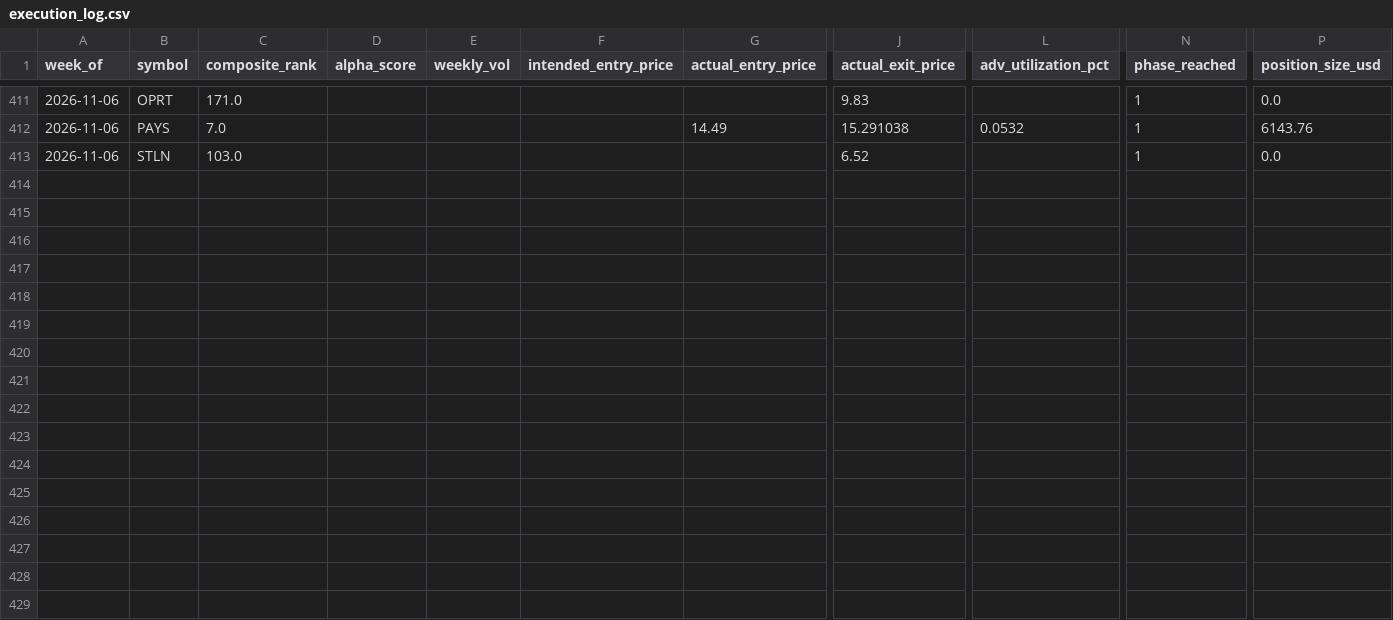
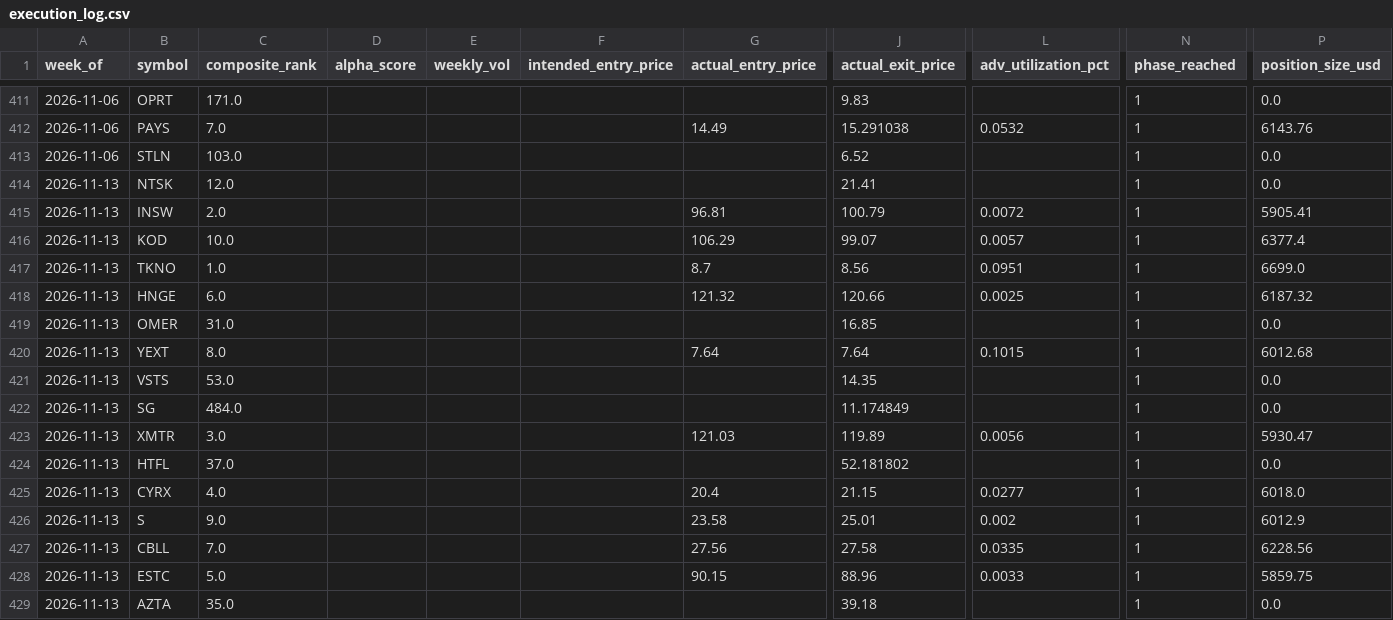
Before and after one commit to connormortoncbtx-sketch/momentum-system, a CSV file: data/execution_log.csv, drawn as a sheet; only a part is shown, gaps mark what is left out; rows hold the shown columns only; the diff names each change by its address in the sheet, - before the commit and + after, or states it on an @@ line.

Commit message:
learning: 2026-11-14 returns collected + weights refined # Refinement 2026-11-14 - PROPOSAL ONLY (weights frozen)
Weeks analyzed: 56

```diff
--- a/data/execution_log.csv
+++ b/data/execution_log.csv
+row 414: 2026-11-13 | NTSK | 12.0 |  |  |  |  | 21.41 |  | 1 | 0.0
+row 415: 2026-11-13 | INSW | 2.0 |  |  |  | 96.81 | 100.79 | 0.0072 | 1 | 5905.41
+row 416: 2026-11-13 | KOD | 10.0 |  |  |  | 106.29 | 99.07 | 0.0057 | 1 | 6377.4
+row 417: 2026-11-13 | TKNO | 1.0 |  |  |  | 8.7 | 8.56 | 0.0951 | 1 | 6699.0
+row 418: 2026-11-13 | HNGE | 6.0 |  |  |  | 121.32 | 120.66 | 0.0025 | 1 | 6187.32
+row 419: 2026-11-13 | OMER | 31.0 |  |  |  |  | 16.85 |  | 1 | 0.0
+row 420: 2026-11-13 | YEXT | 8.0 |  |  |  | 7.64 | 7.64 | 0.1015 | 1 | 6012.68
+row 421: 2026-11-13 | VSTS | 53.0 |  |  |  |  | 14.35 |  | 1 | 0.0
+row 422: 2026-11-13 | SG | 484.0 |  |  |  |  | 11.174849 |  | 1 | 0.0
+row 423: 2026-11-13 | XMTR | 3.0 |  |  |  | 121.03 | 119.89 | 0.0056 | 1 | 5930.47
+row 424: 2026-11-13 | HTFL | 37.0 |  |  |  |  | 52.181802 |  | 1 | 0.0
+row 425: 2026-11-13 | CYRX | 4.0 |  |  |  | 20.4 | 21.15 | 0.0277 | 1 | 6018.0
+row 426: 2026-11-13 | S | 9.0 |  |  |  | 23.58 | 25.01 | 0.002 | 1 | 6012.9
+row 427: 2026-11-13 | CBLL | 7.0 |  |  |  | 27.56 | 27.58 | 0.0335 | 1 | 6228.56
+row 428: 2026-11-13 | ESTC | 5.0 |  |  |  | 90.15 | 88.96 | 0.0033 | 1 | 5859.75
+row 429: 2026-11-13 | AZTA | 35.0 |  |  |  |  | 39.18 |  | 1 | 0.0
```
Also changed, not shown: data/cadence_analysis.csv, data/shadow_performance.csv, 7 other files.
